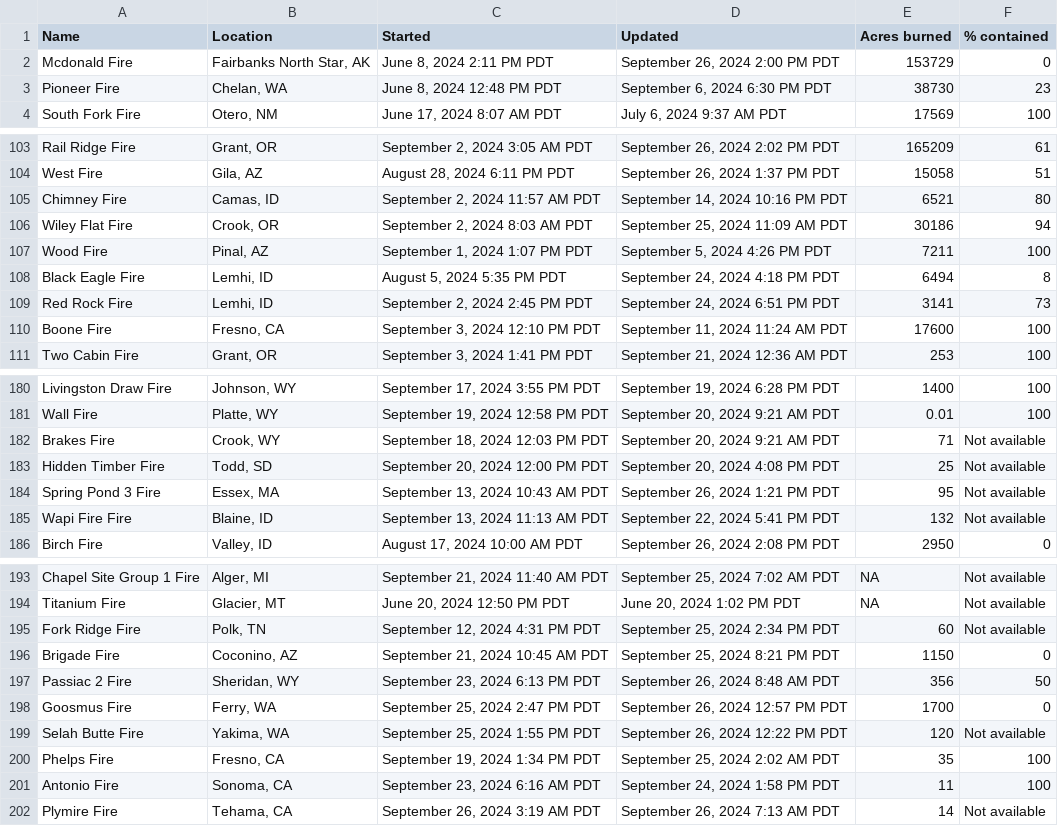
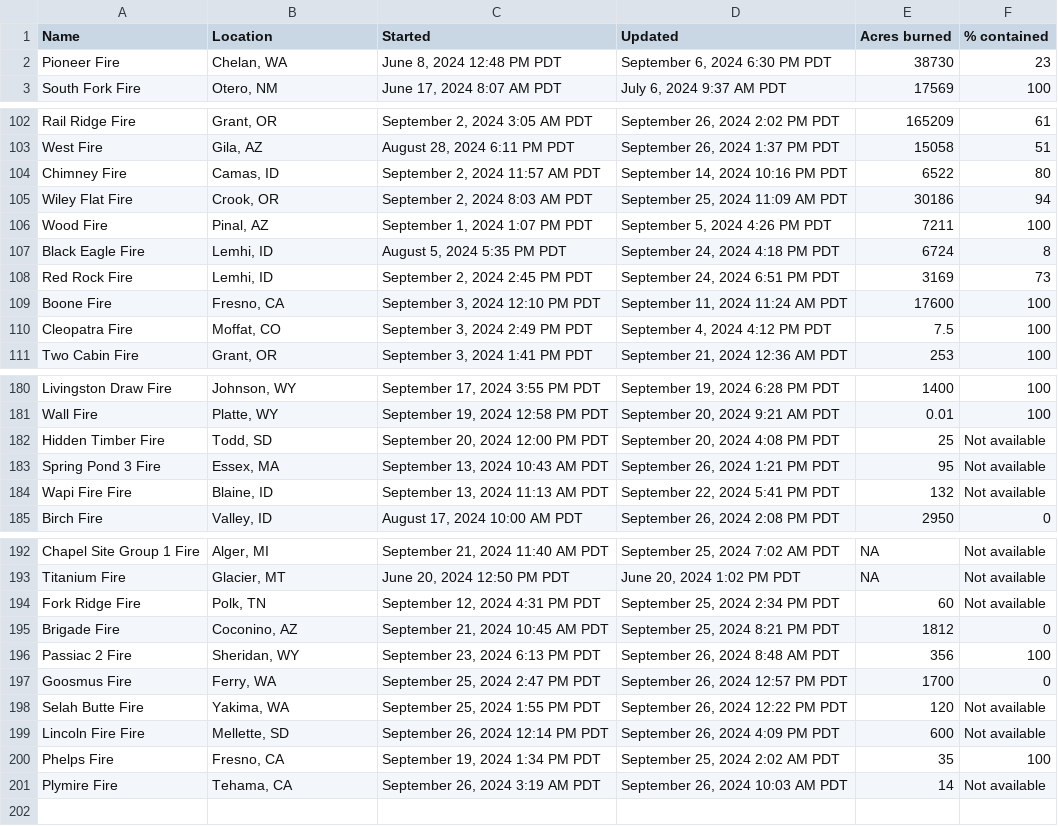
Before and after one commit to cbs-news-data/wildfire_watch, a CSV file: data/wildfires_datawrapper_save.csv, drawn as a sheet; only a part is shown, gaps mark what is left out; the diff covers the shown part only.

```diff
--- a/data/wildfires_datawrapper_save.csv
+++ b/data/wildfires_datawrapper_save.csv
@@ -1,3 +1,2 @@
 Name,Location,Started,Updated,Acres burned,% contained
-Mcdonald Fire,"Fairbanks North Star, AK","June 8, 2024 2:11 PM PDT","September 26, 2024 2:00 PM PDT",153729,0
 Pioneer Fire,"Chelan, WA","June 8, 2024 12:48 PM PDT","September 6, 2024 6:30 PM PDT",38730,23
@@ -104,8 +103,9 @@ Rail Ridge Fire,"Grant, OR","September 2, 2024 3:05 AM PDT","September 26, 2024
 West Fire,"Gila, AZ","August 28, 2024 6:11 PM PDT","September 26, 2024 1:37 PM PDT",15058,51
-Chimney Fire,"Camas, ID","September 2, 2024 11:57 AM PDT","September 14, 2024 10:16 PM PDT",6521,80
+Chimney Fire,"Camas, ID","September 2, 2024 11:57 AM PDT","September 14, 2024 10:16 PM PDT",6522,80
 Wiley Flat Fire,"Crook, OR","September 2, 2024 8:03 AM PDT","September 25, 2024 11:09 AM PDT",30186,94
 Wood Fire,"Pinal, AZ","September 1, 2024 1:07 PM PDT","September 5, 2024 4:26 PM PDT",7211,100
-Black Eagle Fire,"Lemhi, ID","August 5, 2024 5:35 PM PDT","September 24, 2024 4:18 PM PDT",6494,8
-Red Rock Fire,"Lemhi, ID","September 2, 2024 2:45 PM PDT","September 24, 2024 6:51 PM PDT",3141,73
+Black Eagle Fire,"Lemhi, ID","August 5, 2024 5:35 PM PDT","September 24, 2024 4:18 PM PDT",6724,8
+Red Rock Fire,"Lemhi, ID","September 2, 2024 2:45 PM PDT","September 24, 2024 6:51 PM PDT",3169,73
 Boone Fire,"Fresno, CA","September 3, 2024 12:10 PM PDT","September 11, 2024 11:24 AM PDT",17600,100
+Cleopatra Fire,"Moffat, CO","September 3, 2024 2:49 PM PDT","September 4, 2024 4:12 PM PDT",7.5,100
 Two Cabin Fire,"Grant, OR","September 3, 2024 1:41 PM PDT","September 21, 2024 12:36 AM PDT",253,100
@@ -181,3 +181,2 @@ Livingston Draw Fire,"Johnson, WY","September 17, 2024 3:55 PM PDT","September 1
 Wall Fire,"Platte, WY","September 19, 2024 12:58 PM PDT","September 20, 2024 9:21 AM PDT",0.01,100
-Brakes Fire,"Crook, WY","September 18, 2024 12:03 PM PDT","September 20, 2024 9:21 AM PDT",71,Not available
 Hidden Timber Fire,"Todd, SD","September 20, 2024 12:00 PM PDT","September 20, 2024 4:08 PM PDT",25,Not available
@@ -195,8 +194,8 @@ Titanium Fire,"Glacier, MT","June 20, 2024 12:50 PM PDT","June 20, 2024 1:02 PM
 Fork Ridge Fire,"Polk, TN","September 12, 2024 4:31 PM PDT","September 25, 2024 2:34 PM PDT",60,Not available
-Brigade Fire,"Coconino, AZ","September 21, 2024 10:45 AM PDT","September 25, 2024 8:21 PM PDT",1150,0
-Passiac 2 Fire,"Sheridan, WY","September 23, 2024 6:13 PM PDT","September 26, 2024 8:48 AM PDT",356,50
+Brigade Fire,"Coconino, AZ","September 21, 2024 10:45 AM PDT","September 25, 2024 8:21 PM PDT",1812,0
+Passiac 2 Fire,"Sheridan, WY","September 23, 2024 6:13 PM PDT","September 26, 2024 8:48 AM PDT",356,100
 Goosmus Fire,"Ferry, WA","September 25, 2024 2:47 PM PDT","September 26, 2024 12:57 PM PDT",1700,0
 Selah Butte Fire,"Yakima, WA","September 25, 2024 1:55 PM PDT","September 26, 2024 12:22 PM PDT",120,Not available
+Lincoln Fire Fire,"Mellette, SD","September 26, 2024 12:14 PM PDT","September 26, 2024 4:09 PM PDT",600,Not available
 Phelps Fire,"Fresno, CA","September 19, 2024 1:34 PM PDT","September 25, 2024 2:02 AM PDT",35,100
-Antonio Fire,"Sonoma, CA","September 23, 2024 6:16 AM PDT","September 24, 2024 1:58 PM PDT",11,100
-Plymire Fire,"Tehama, CA","September 26, 2024 3:19 AM PDT","September 26, 2024 7:13 AM PDT",14,Not available
+Plymire Fire,"Tehama, CA","September 26, 2024 3:19 AM PDT","September 26, 2024 10:03 AM PDT",14,Not available
```
Also changed, not shown: 15 edited cells elsewhere in this file, data/wildfires_save.csv, 4 other files.
